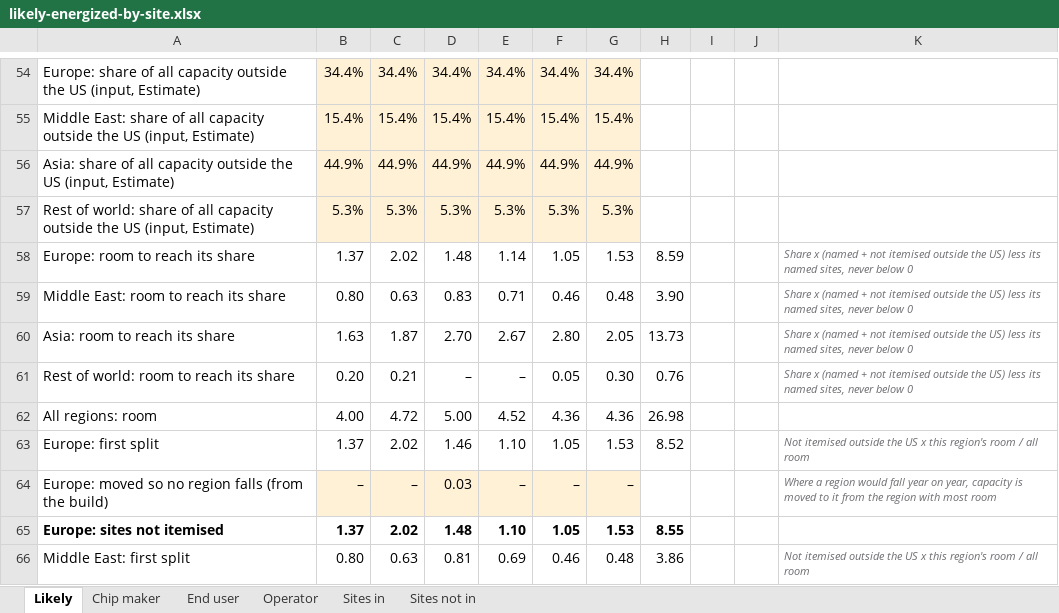
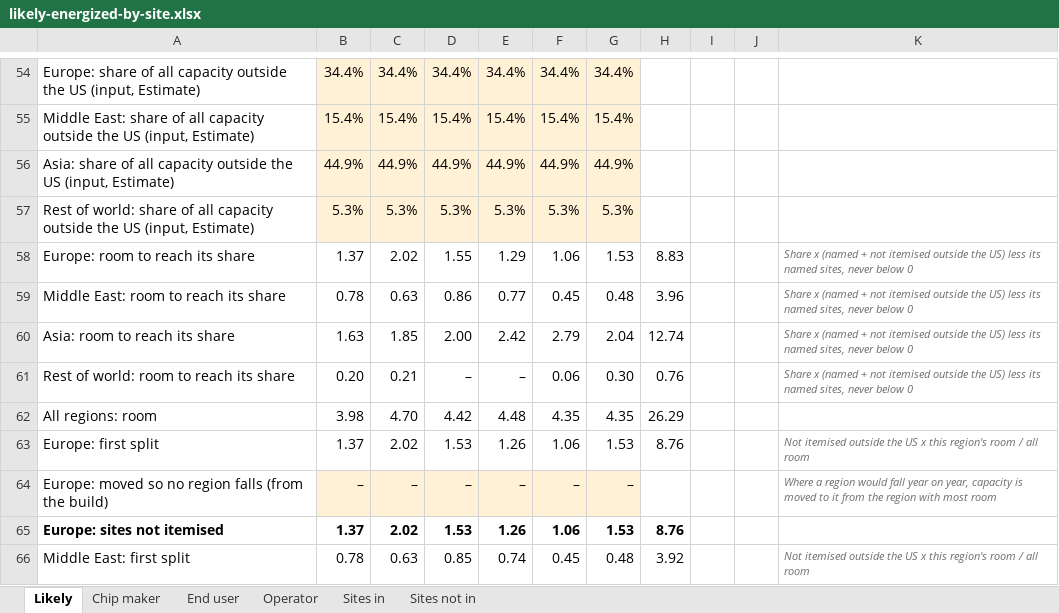
Before and after one commit to bernardhaswell/dcbuildsio, an Excel workbook: data/likely-energized-by-site.xlsx, sheet Likely, drawn as a sheet; only a part is shown, gaps mark what is left out; values as stored, in another font and other column widths than the file's, no borders; removed rows and columns are numbered as before the commit, all else as after; the diff covers the shown part only; the diff names each change by its address in the sheet, - before the commit and + after, or states it on an @@ line.

```diff
--- a/data/likely-energized-by-site.xlsx (sheet Likely)
+++ b/data/likely-energized-by-site.xlsx (sheet Likely)
-D58: 1.48
+D58: 1.55
-E58: 1.14
+E58: 1.29
-F58: 1.05
+F58: 1.06
-H58: 8.59
+H58: 8.83
-B59: 0.80
+B59: 0.78
-D59: 0.83
+D59: 0.86
-E59: 0.71
+E59: 0.77
-F59: 0.46
+F59: 0.45
-H59: 3.90
+H59: 3.96
-C60: 1.87
+C60: 1.85
-D60: 2.70
+D60: 2.00
-E60: 2.67
+E60: 2.42
-F60: 2.80
+F60: 2.79
-G60: 2.05
+G60: 2.04
-H60: 13.73
+H60: 12.74
-F61: 0.05
+F61: 0.06
-row 62: All regions: room | 4.00 | 4.72 | 5.00 | 4.52 | 4.36 | 4.36 | 26.98
+row 62: All regions: room | 3.98 | 4.70 | 4.42 | 4.48 | 4.35 | 4.35 | 26.29
-D63: 1.46
+D63: 1.53
-E63: 1.10
+E63: 1.26
-F63: 1.05
+F63: 1.06
-H63: 8.52
+H63: 8.76
-D64: 0.03
+D64: –
-D65: 1.48
+D65: 1.53
-E65: 1.10
+E65: 1.26
-F65: 1.05
+F65: 1.06
-H65: 8.55
+H65: 8.76
-B66: 0.80
+B66: 0.78
-D66: 0.81
+D66: 0.85
-E66: 0.69
+E66: 0.74
-F66: 0.46
+F66: 0.45
-H66: 3.86
+H66: 3.92
```
Also changed, not shown: 11 added rows, 11 removed rows and 175 edited cells elsewhere in this sheet, sheet Sites in, sheet End user, sheet Operator, sheet Chip maker, formulas that keep their value, data/accelerator-shipments.xlsx, 28 other files.
